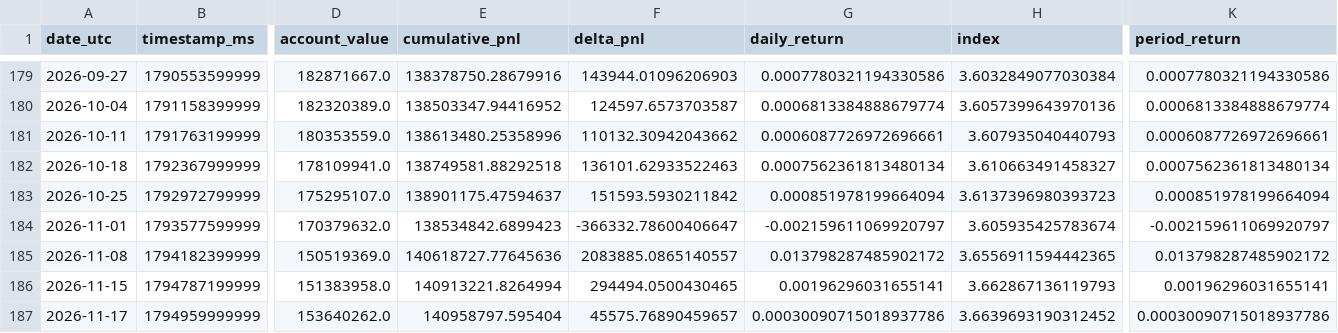
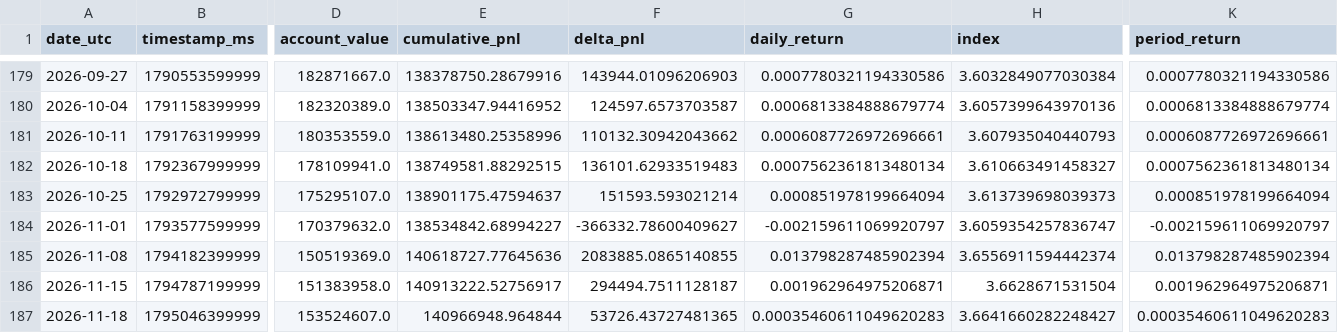
Before and after one commit to AndrejS-dev/HyperLiquid-HLP, a CSV file: hlp/data/hlp_weekly_index.csv, drawn as a sheet; only a part is shown, gaps mark what is left out; removed rows and columns are numbered as before the commit, all else as after; rows hold the shown columns only; the diff names each change by its address in the sheet, - before the commit and + after, or states it on an @@ line.

```diff
--- a/hlp/data/hlp_weekly_index.csv
+++ b/hlp/data/hlp_weekly_index.csv
-E182 (cumulative_pnl): 138749581.88292518
+E182 (cumulative_pnl): 138749581.88292515
-F182 (delta_pnl): 136101.62933522463
+F182 (delta_pnl): 136101.62933519483
-F183 (delta_pnl): 151593.5930211842
+F183 (delta_pnl): 151593.593021214
-H183 (index): 3.6137396980393723
+H183 (index): 3.613739698039373
-E184 (cumulative_pnl): 138534842.6899423
+E184 (cumulative_pnl): 138534842.68994227
-F184 (delta_pnl): -366332.78600406647
+F184 (delta_pnl): -366332.78600409627
-H184 (index): 3.605935425783674
+H184 (index): 3.6059354257836747
-F185 (delta_pnl): 2083885.0865140557
+F185 (delta_pnl): 2083885.0865140855
-G185 (daily_return): 0.013798287485902172
+G185 (daily_return): 0.013798287485902394
-H185 (index): 3.6556911594442365
+H185 (index): 3.6556911594442374
-K185 (period_return): 0.013798287485902172
+K185 (period_return): 0.013798287485902394
-E186 (cumulative_pnl): 140913221.8264994
+E186 (cumulative_pnl): 140913222.52756917
-F186 (delta_pnl): 294494.0500430465
+F186 (delta_pnl): 294494.7511128187
-G186 (daily_return): 0.00196296031655141
+G186 (daily_return): 0.001962964975206871
-H186 (index): 3.662867136119793
+H186 (index): 3.6628671531504
-K186 (period_return): 0.00196296031655141
+K186 (period_return): 0.001962964975206871
-row 187: 2026-11-17 | 1794959999999 | 153640262.0 | 140958797.595404 | 45575.76890459657 | 0.00030090715018937786 | 3.6639693190312452 | 0.00030090715018937786
+row 187: 2026-11-18 | 1795046399999 | 153524607.0 | 140966948.964844 | 53726.43727481365 | 0.00035460611049620283 | 3.6641660282248427 | 0.00035460611049620283
```
Also changed, not shown: hlp/data/hlp_daily_index.csv, hlp/data/hlp_index.csv, 3 other files.
